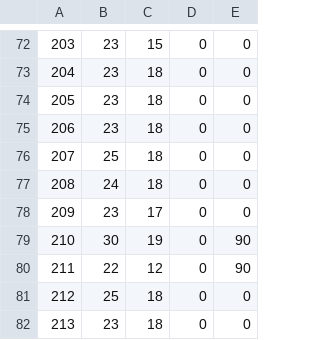
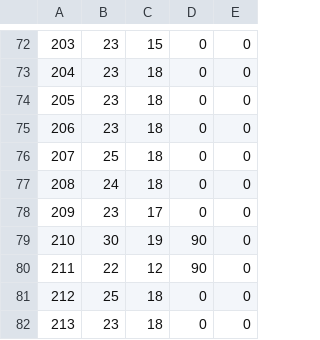
Before and after one commit to Biwsantang/sonica, a CSV file: data/receive/param.csv, drawn as a sheet; only a part is shown, gaps mark what is left out.

Commit message:
update_param_csv_219_fixed

```diff
--- a/data/receive/param.csv
+++ b/data/receive/param.csv
@@ -78,4 +78,4 @@
 209,23,17,0,0
-210,30,19,0,90
-211,22,12,0,90
+210,30,19,90,0
+211,22,12,90,0
 212,25,18,0,0
```
